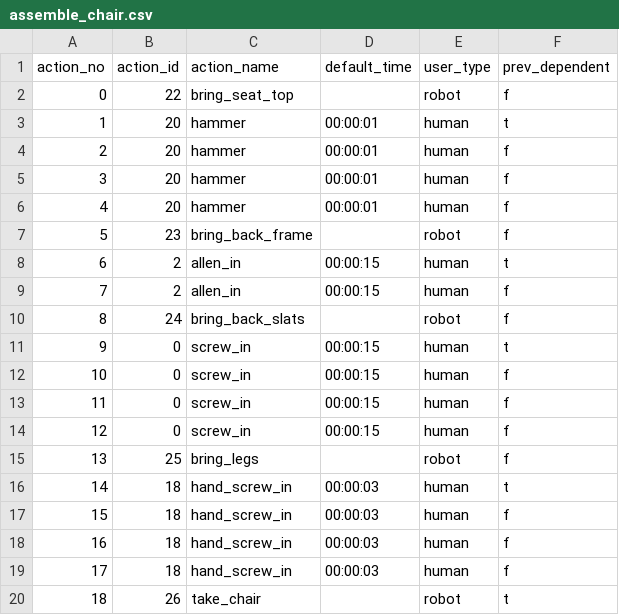
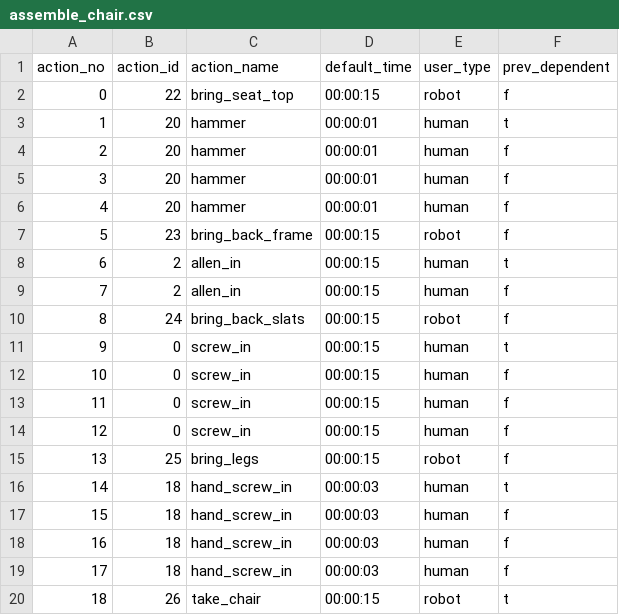
Before and after one commit to inte-R-action/multimodal_human_robot_collaboration, a CSV file: sam_nodes/scripts/postgresql/dump/assemble_chair.csv, drawn as a sheet.

```diff
--- a/sam_nodes/scripts/postgresql/dump/assemble_chair.csv
+++ b/sam_nodes/scripts/postgresql/dump/assemble_chair.csv
@@ -1,3 +1,3 @@
 action_no,action_id,action_name,default_time,user_type,prev_dependent
-0,22,bring_seat_top,,robot,f
+0,22,bring_seat_top,00:00:15,robot,f
 1,20,hammer,00:00:01,human,t
@@ -6,6 +6,6 @@ action_no,action_id,action_name,default_time,user_type,prev_dependent
 4,20,hammer,00:00:01,human,f
-5,23,bring_back_frame,,robot,f
+5,23,bring_back_frame,00:00:15,robot,f
 6,2,allen_in,00:00:15,human,t
 7,2,allen_in,00:00:15,human,f
-8,24,bring_back_slats,,robot,f
+8,24,bring_back_slats,00:00:15,robot,f
 9,0,screw_in,00:00:15,human,t
@@ -14,3 +14,3 @@ action_no,action_id,action_name,default_time,user_type,prev_dependent
 12,0,screw_in,00:00:15,human,f
-13,25,bring_legs,,robot,f
+13,25,bring_legs,00:00:15,robot,f
 14,18,hand_screw_in,00:00:03,human,t
@@ -19,2 +19,2 @@ action_no,action_id,action_name,default_time,user_type,prev_dependent
 17,18,hand_screw_in,00:00:03,human,f
-18,26,take_chair,,robot,t
+18,26,take_chair,00:00:15,robot,t
```
Also changed, not shown: sam_nodes/scripts/models_parameters/base_training_meta_data.csv, sam_nodes/scripts/postgresql/actions.csv, 28 other files.
